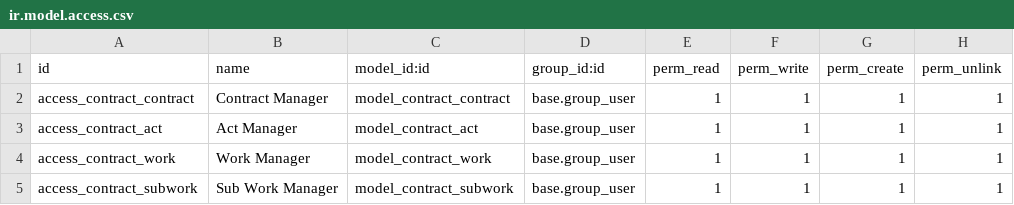
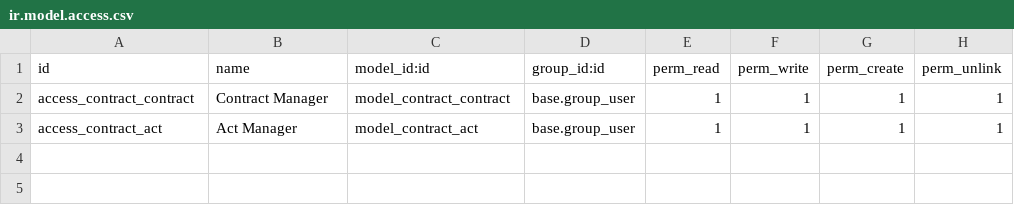
Before and after one commit to 5sControl/odoo_apps, a CSV file: master_detail/security/ir.model.access.csv, drawn as a sheet.

Commit message:
EDIT models

```diff
--- a/master_detail/security/ir.model.access.csv
+++ b/master_detail/security/ir.model.access.csv
@@ -3,3 +3 @@ access_contract_contract,Contract Manager,model_contract_contract,base.group_use
 access_contract_act,Act Manager,model_contract_act,base.group_user,1,1,1,1
-access_contract_work,Work Manager,model_contract_work,base.group_user,1,1,1,1
-access_contract_subwork,Sub Work Manager,model_contract_subwork,base.group_user,1,1,1,1
```
Also changed, not shown: 2 other files.
